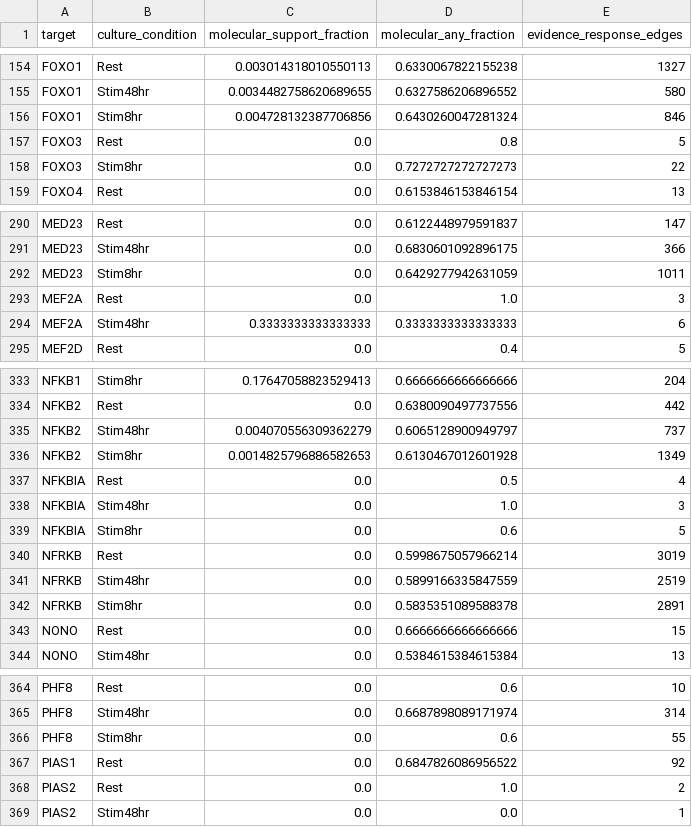
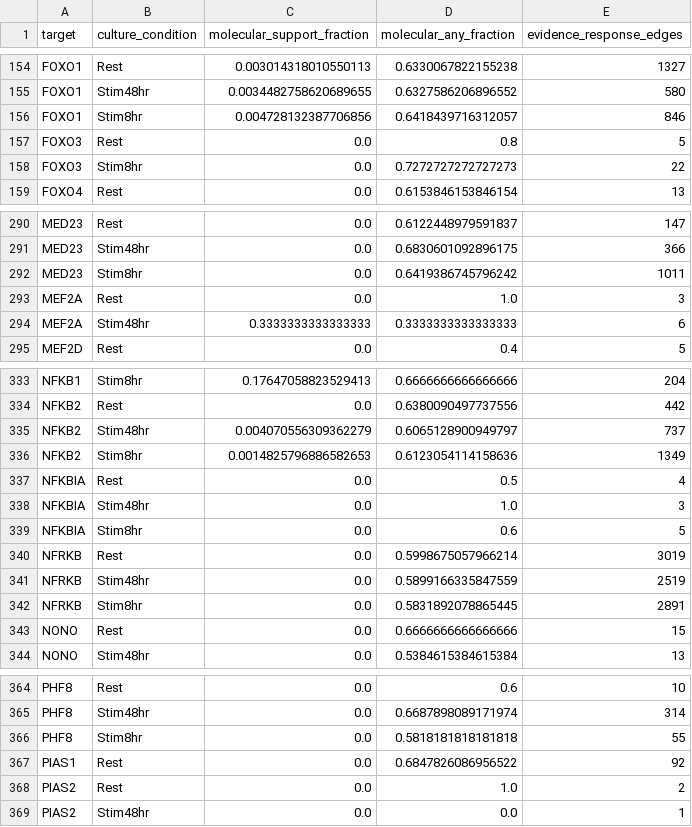
Before and after one commit to vxxqv/regulatory-transfer-functions, a CSV file: analyses/guide_concordance/results/molecular_support.csv, drawn as a sheet; only a part is shown, gaps mark what is left out; the diff covers the shown part only.

```diff
--- a/analyses/guide_concordance/results/molecular_support.csv
+++ b/analyses/guide_concordance/results/molecular_support.csv
@@ -155,3 +155,3 @@ FOXO1,Rest,0.003014318010550113,0.6330067822155238,1327
 FOXO1,Stim48hr,0.0034482758620689655,0.6327586206896552,580
-FOXO1,Stim8hr,0.004728132387706856,0.6430260047281324,846
+FOXO1,Stim8hr,0.004728132387706856,0.6418439716312057,846
 FOXO3,Rest,0.0,0.8,5
@@ -291,3 +291,3 @@ MED23,Rest,0.0,0.6122448979591837,147
 MED23,Stim48hr,0.0,0.6830601092896175,366
-MED23,Stim8hr,0.0,0.6429277942631059,1011
+MED23,Stim8hr,0.0,0.6419386745796242,1011
 MEF2A,Rest,0.0,1.0,3
@@ -335,3 +335,3 @@ NFKB2,Rest,0.0,0.6380090497737556,442
 NFKB2,Stim48hr,0.004070556309362279,0.6065128900949797,737
-NFKB2,Stim8hr,0.0014825796886582653,0.6130467012601928,1349
+NFKB2,Stim8hr,0.0014825796886582653,0.6123054114158636,1349
 NFKBIA,Rest,0.0,0.5,4
@@ -341,3 +341,3 @@ NFRKB,Rest,0.0,0.5998675057966214,3019
 NFRKB,Stim48hr,0.0,0.5899166335847559,2519
-NFRKB,Stim8hr,0.0,0.5835351089588378,2891
+NFRKB,Stim8hr,0.0,0.5831892078865445,2891
 NONO,Rest,0.0,0.6666666666666666,15
@@ -365,3 +365,3 @@ PHF8,Rest,0.0,0.6,10
 PHF8,Stim48hr,0.0,0.6687898089171974,314
-PHF8,Stim8hr,0.0,0.6,55
+PHF8,Stim8hr,0.0,0.5818181818181818,55
 PIAS1,Rest,0.0,0.6847826086956522,92
```
Also changed, not shown: 17 edited cells elsewhere in this file, analyses/guide_concordance/results/calibration.csv, analyses/guide_concordance/results/hypothesis_tests.csv, 13 other files.
